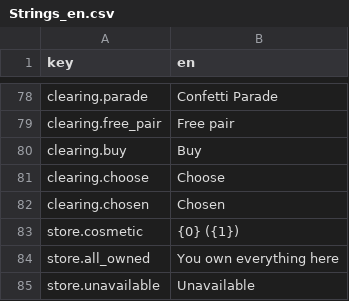
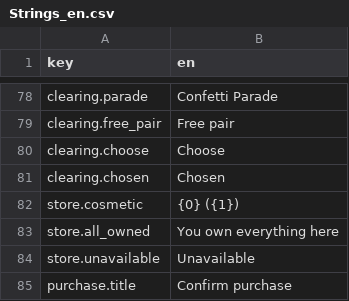
Before and after one commit to dmlapteacru/bloomlings, a CSV file: client/Assets/Bloomlings/UI/Localization/Resources/Strings_en.csv, drawn as a sheet; only a part is shown, gaps mark what is left out; the shorter side is filled out with more unchanged rows; the diff names each change by its address in the sheet, - before the commit and + after, or states it on an @@ line.

```diff
--- a/client/Assets/Bloomlings/UI/Localization/Resources/Strings_en.csv
+++ b/client/Assets/Bloomlings/UI/Localization/Resources/Strings_en.csv
-row 80: clearing.buy | Buy
```
Also changed, not shown: 17 other files.
